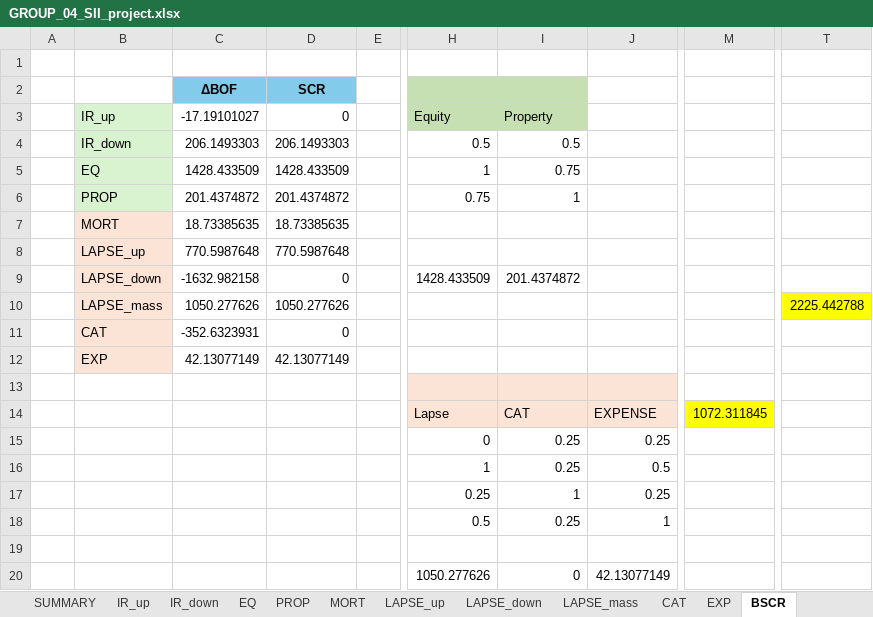
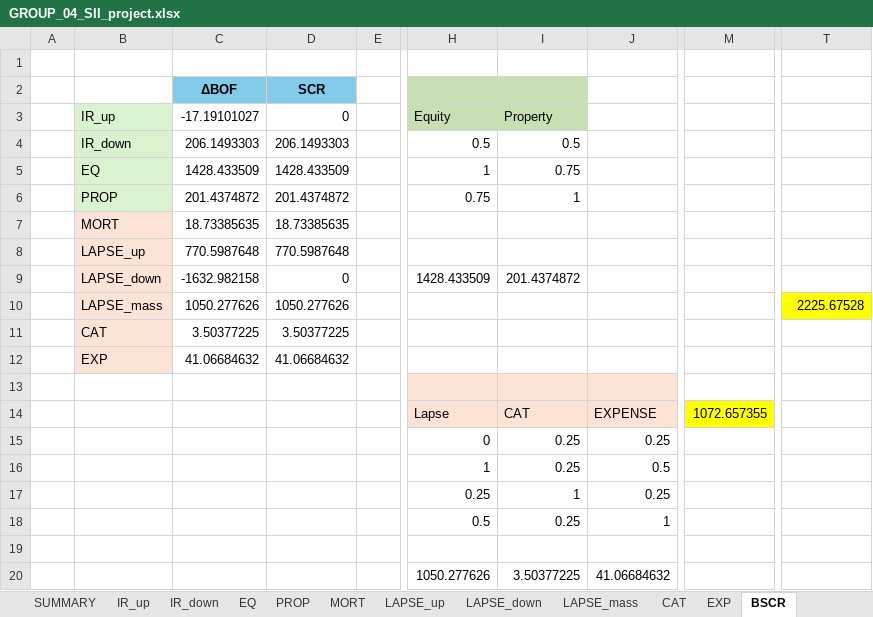
Before and after one commit to ClaudiooBarbieri/econometric-insurance, an Excel workbook: insurance/GROUP_04_SII_project.xlsx, sheet BSCR, drawn as a sheet; only a part is shown, gaps mark what is left out; values as stored, in another font and other column widths than the file's, no borders; the diff names each change by its address in the sheet, - before the commit and + after, or states it on an @@ line.

```diff
--- a/insurance/GROUP_04_SII_project.xlsx (sheet BSCR)
+++ b/insurance/GROUP_04_SII_project.xlsx (sheet BSCR)
-T10: 2225.442788
+T10: 2225.67528
-C11: -352.6323931
+C11: 3.50377225
-D11: 0
+D11: 3.50377225
-C12: 42.13077149
+C12: 41.06684632
-D12: 42.13077149
+D12: 41.06684632
-M14: 1072.311845
+M14: 1072.657355
-I20: 0
+I20: 3.50377225
-J20: 42.13077149
+J20: 41.06684632
```
Also changed, not shown: sheet CAT, sheet EXP, sheet SUMMARY, formulas that keep their value.
